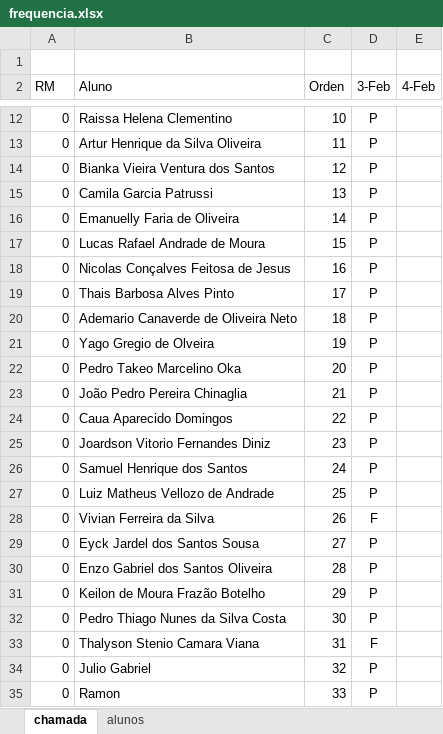
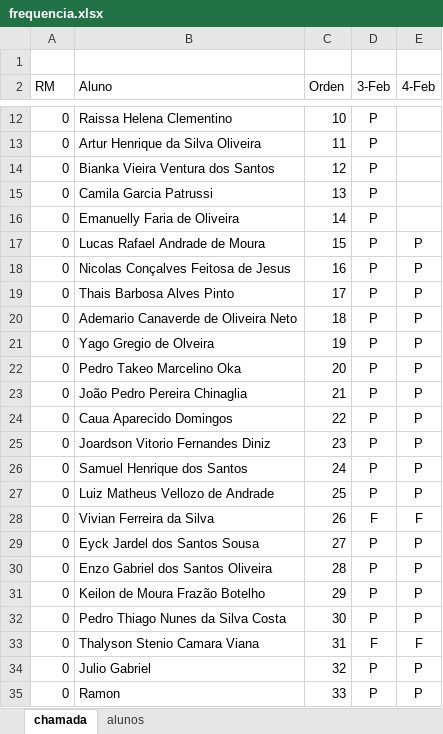
Before and after one commit to luisfernandospoljaric/senai2026, an Excel workbook: ds/seduc/1des/frequencia.xlsx, sheet chamada, drawn as a sheet; only a part is shown, gaps mark what is left out; values as stored, in another font and other column widths than the file's, no borders; conditional formats not drawn; the diff names each change by its address in the sheet, - before the commit and + after, or states it on an @@ line.

Commit message:
att

```diff
--- a/ds/seduc/1des/frequencia.xlsx (sheet chamada)
+++ b/ds/seduc/1des/frequencia.xlsx (sheet chamada)
-E17:E27 (4-Feb): (empty)
+E17:E27 (4-Feb): P
-E28 (4-Feb): (empty)
+E28 (4-Feb): F
-E29:E32 (4-Feb): (empty)
+E29:E32 (4-Feb): P
-E33 (4-Feb): (empty)
+E33 (4-Feb): F
-E34:E35 (4-Feb): (empty)
+E34:E35 (4-Feb): P
```
